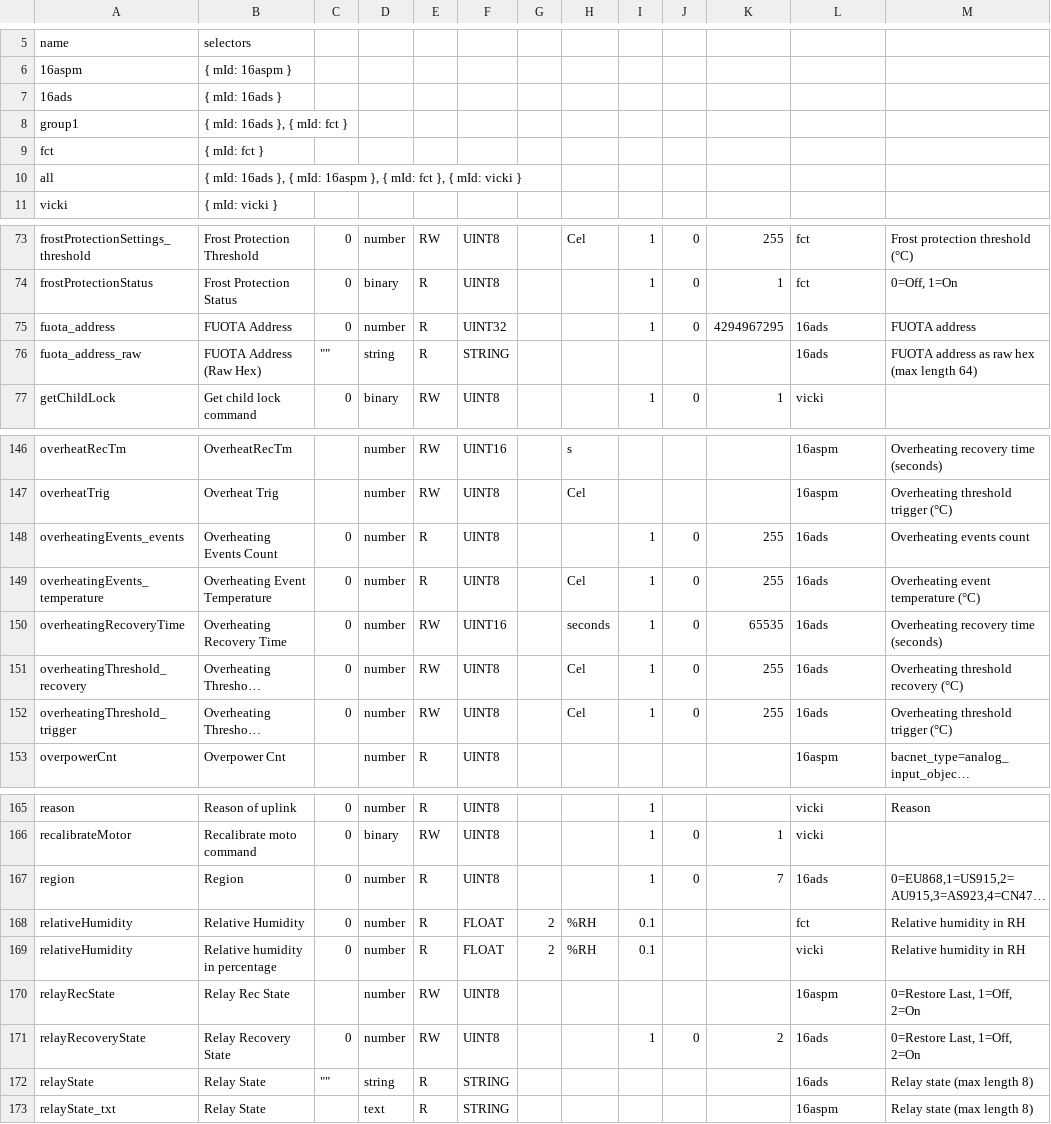
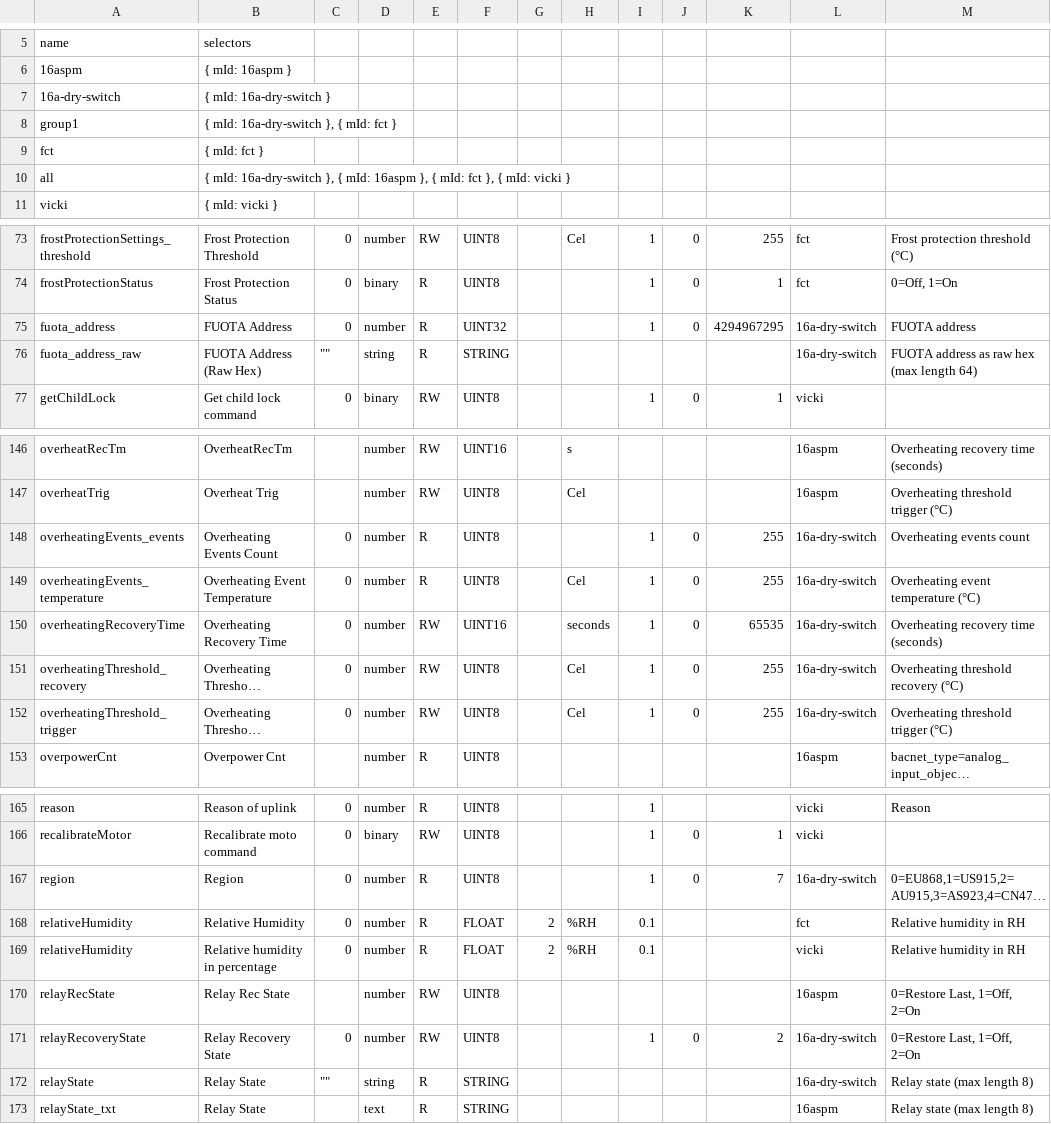
Before and after one commit to actility/device-catalog, a CSV file: mappings/mclimate-mapping.csv, drawn as a sheet; only a part is shown, gaps mark what is left out; long unchanged cells end in …; removed rows and columns are numbered as before the commit, all else as after; the diff covers the shown part only; the diff names each change by its address in the sheet, - before the commit and + after, or states it on an @@ line.

Commit message:
Fix mclimate-mapping.csv, replace 16ads by 16a-dry-switch

```diff
--- a/mappings/mclimate-mapping.csv
+++ b/mappings/mclimate-mapping.csv
-row 7: 16ads | { mId: 16ads }
+row 7: 16a-dry-switch | { mId: 16a-dry-switch }
-B8: { mId: 16ads }, { mId: fct }
+B8: { mId: 16a-dry-switch }, { mId: fct }
-B10: { mId: 16ads }, {…
+B10: { mId: 16a-dry-switch }, {…
-L75:L76: 16ads
+L75:L76: 16a-dry-switch
-L148:L152: 16ads
+L148:L152: 16a-dry-switch
-L167: 16ads
+L167: 16a-dry-switch
-L171:L172: 16ads
+L171:L172: 16a-dry-switch
```
Also changed, not shown: 5 edited cells elsewhere in this file.
